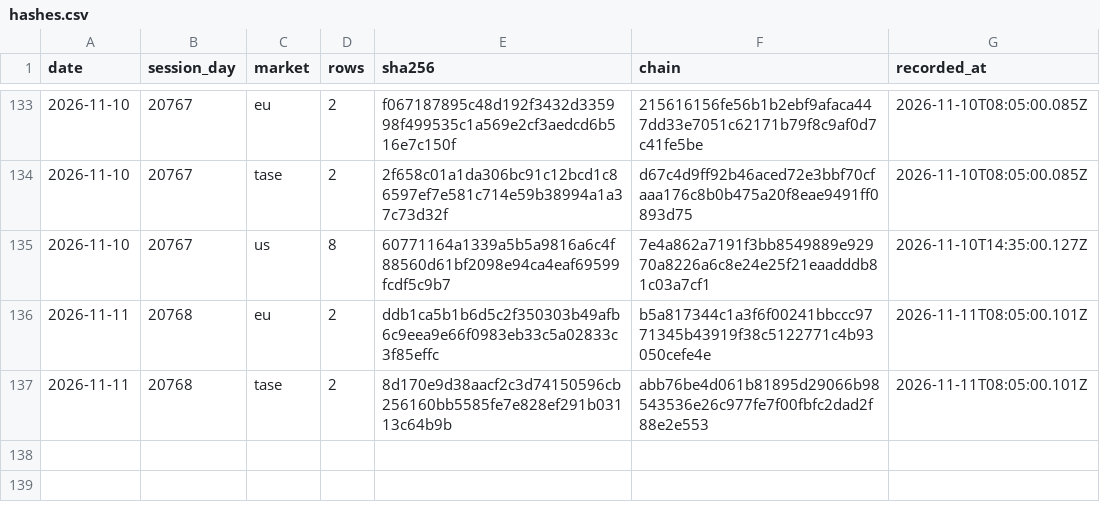
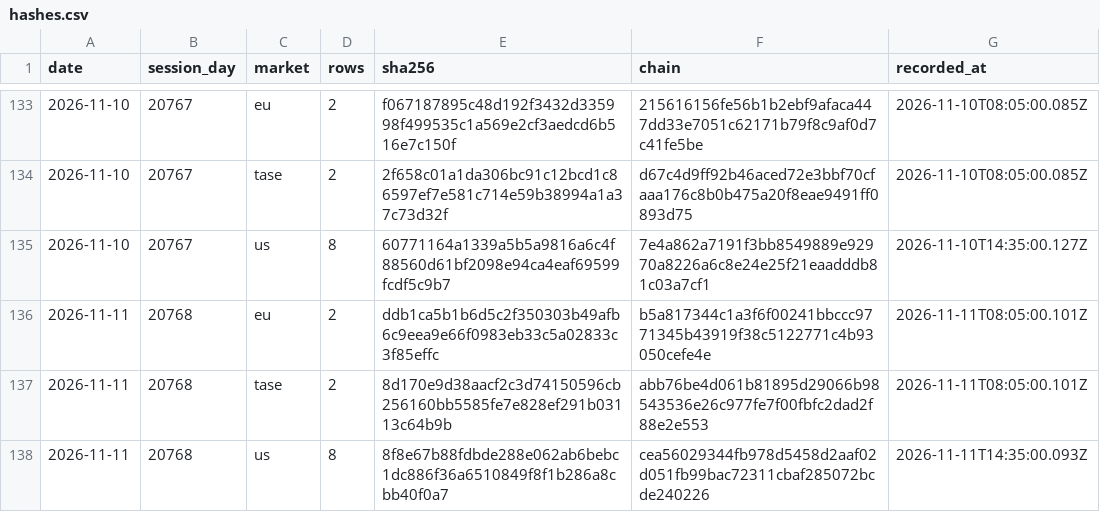
Before and after one commit to DotanTevet/journal-proof, a CSV file: hashes.csv, drawn as a sheet; only a part is shown, gaps mark what is left out.

Commit message:
1 session(s): 2026-11-11 20768 us

```diff
--- a/hashes.csv
+++ b/hashes.csv
@@ -137 +137,2 @@ date,session_day,market,rows,sha256,chain,recorded_at
 2026-11-11,20768,tase,2,8d170e9d38aacf2c3d74150596cb256160bb5585fe7e828ef291b03113c64b9b,abb76be4d061b81895d29066b98543536e26c977fe7f00fbfc2dad2f88e2e553,2026-11-11T08:05:00.101Z
+2026-11-11,20768,us,8,8f8e67b88fdbde288e062ab6bebc1dc886f36a6510849f8f1b286a8cbb40f0a7,cea56029344fb978d5458d2aaf02d051fb99bac72311cbaf285072bcde240226,2026-11-11T14:35:00.093Z
```
